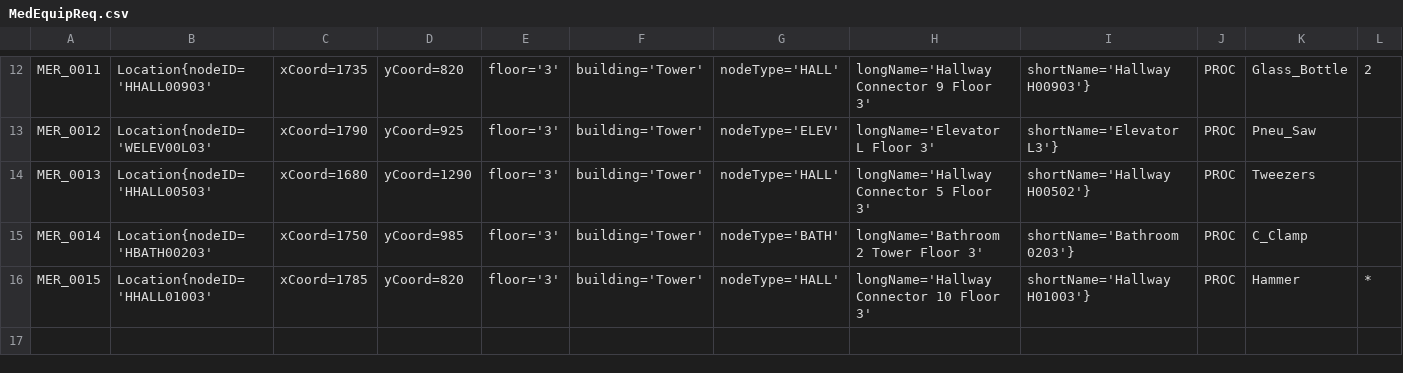
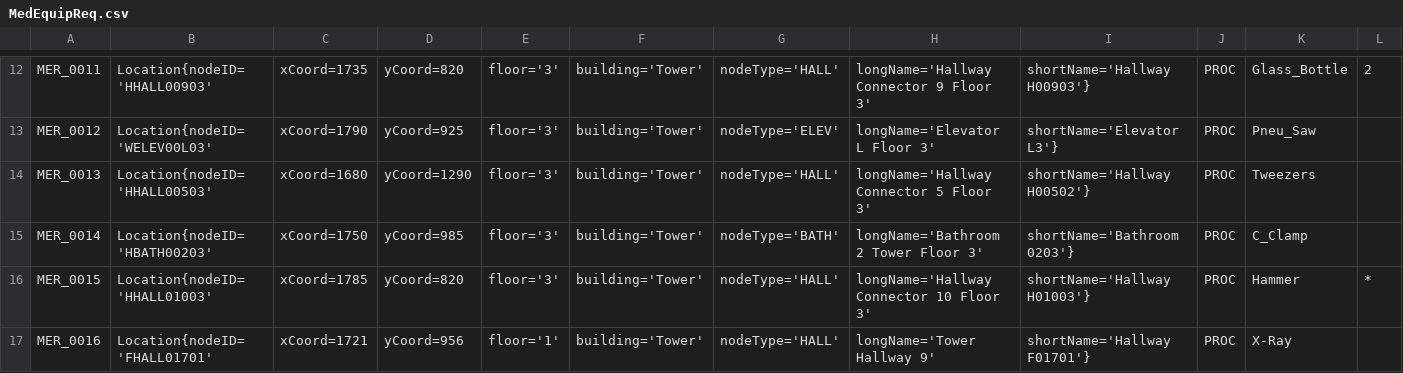
Before and after one commit to nadavk2002/CS3733-D22-Team-X-Prototype-1, a CSV file: MedEquipReq.csv, drawn as a sheet; only a part is shown, gaps mark what is left out; the diff names each change by its address in the sheet, - before the commit and + after, or states it on an @@ line.

```diff
--- a/MedEquipReq.csv
+++ b/MedEquipReq.csv
+row 17: MER_0016 | Location{nodeID='FHALL01701' | xCoord=1721 | yCoord=956 | floor='1' | building='Tower' | nodeType='HALL' | longName='Tower Hallway 9' | shortName='Hallway F01701'} | PROC | X-Ray
```
Also changed, not shown: 15 other files.
